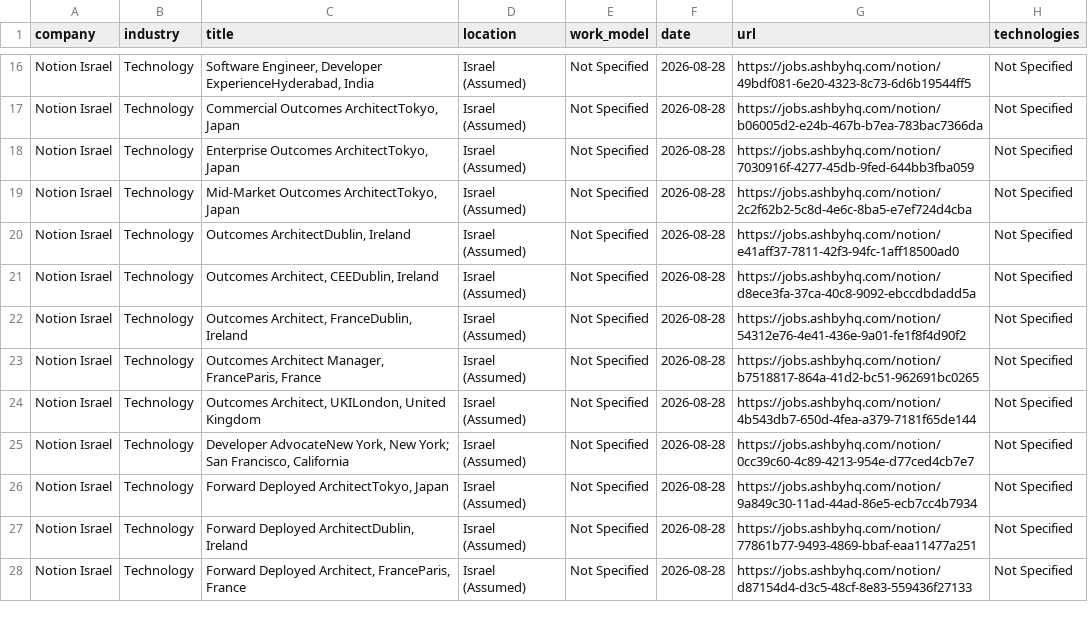
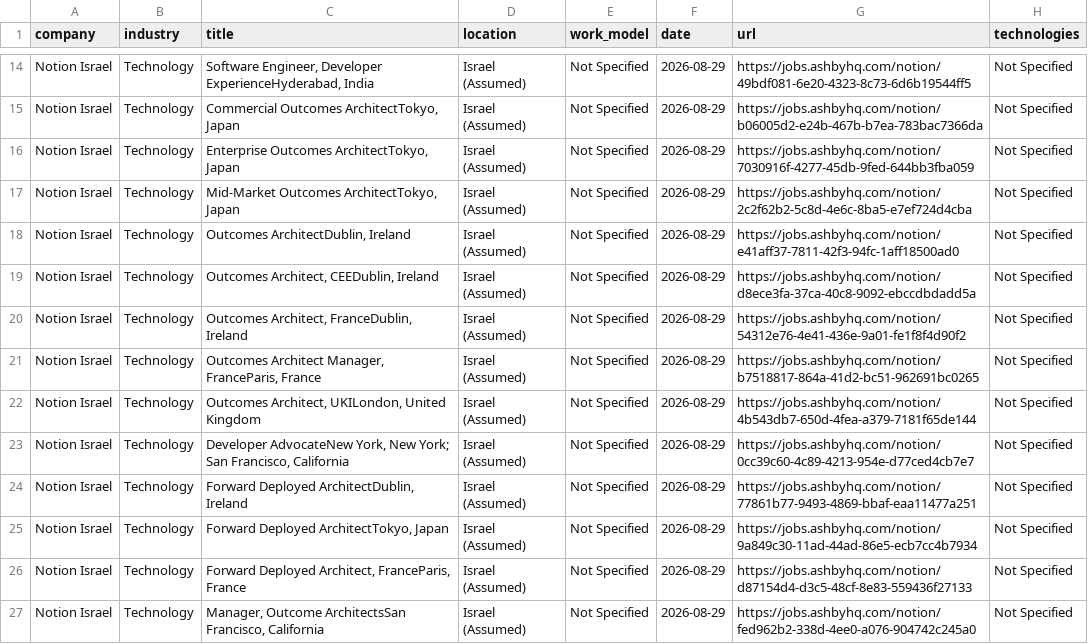
Before and after one commit to SKleeblatt/Kleeblatt-job-board, a CSV file: jobs/software.csv, drawn as a sheet; only a part is shown, gaps mark what is left out; removed rows and columns are numbered as before the commit, all else as after; the diff covers the shown part only; the diff names each change by its address in the sheet, - before the commit and + after, or states it on an @@ line.

```diff
--- a/jobs/software.csv
+++ b/jobs/software.csv
-F14:F23 (date): 2026-08-28
+F14:F23 (date): 2026-08-29
-row 26: Notion Israel | Technology | Forward Deployed ArchitectTokyo, Japan | Israel (Assumed) | Not Specified | 2026-08-28 | https://jobs.ashbyhq.com/notion/9a849c30-11ad-44ad-86e5-ecb7cc4b7934 | Not Specified
-F24 (date): 2026-08-28
+F24 (date): 2026-08-29
+row 25: Notion Israel | Technology | Forward Deployed ArchitectTokyo, Japan | Israel (Assumed) | Not Specified | 2026-08-29 | https://jobs.ashbyhq.com/notion/9a849c30-11ad-44ad-86e5-ecb7cc4b7934 | Not Specified
-F26 (date): 2026-08-28
+F26 (date): 2026-08-29
+row 27: Notion Israel | Technology | Manager, Outcome ArchitectsSan Francisco, California | Israel (Assumed) | Not Specified | 2026-08-29 | https://jobs.ashbyhq.com/notion/fed962b2-338d-4ee0-a076-904742c245a0 | Not Specified
```
Also changed, not shown: 4 removed rows and 18 edited cells elsewhere in this file, jobs/Executive_R&D.csv, jobs/data_science.csv, 17 other files.
